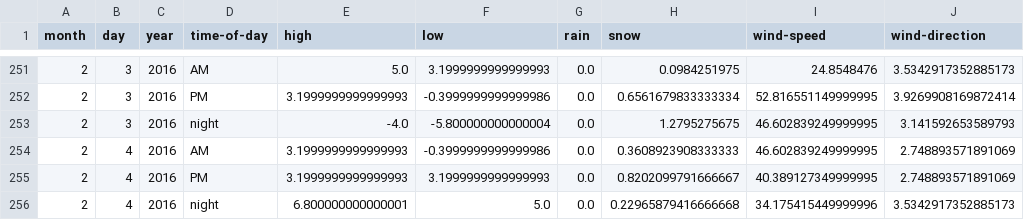
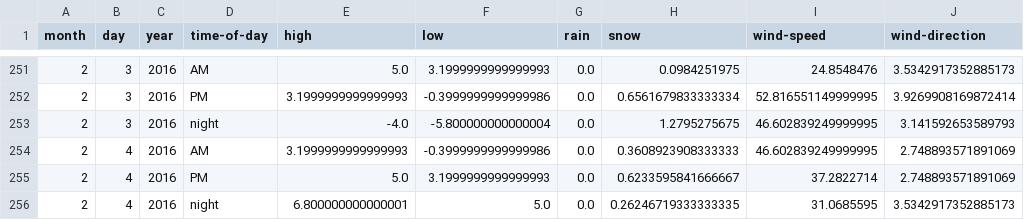
Before and after one commit to psathyrella/weatherhistory, a CSV file: mtwx/Mount-Rainier-4392.csv, drawn as a sheet; only a part is shown, gaps mark what is left out.

```diff
--- a/mtwx/Mount-Rainier-4392.csv
+++ b/mtwx/Mount-Rainier-4392.csv
@@ -254,3 +254,3 @@ month,day,year,time-of-day,high,low,rain,snow,wind-speed,wind-direction
 2,4,2016,AM,3.1999999999999993,-0.3999999999999986,0.0,0.3608923908333333,46.602839249999995,2.748893571891069
-2,4,2016,PM,3.1999999999999993,3.1999999999999993,0.0,0.8202099791666667,40.389127349999995,2.748893571891069
-2,4,2016,night,6.800000000000001,5.0,0.0,0.22965879416666668,34.175415449999996,3.5342917352885173
+2,4,2016,PM,5.0,3.1999999999999993,0.0,0.6233595841666667,37.2822714,2.748893571891069
+2,4,2016,night,6.800000000000001,5.0,0.0,0.26246719333333335,31.0685595,3.5342917352885173
```
Also changed, not shown: mtwx/Liberty-Bell-Mountain-2353.csv, mtwx/Luna-Peak-Washington-2533.csv, 26 other files.
